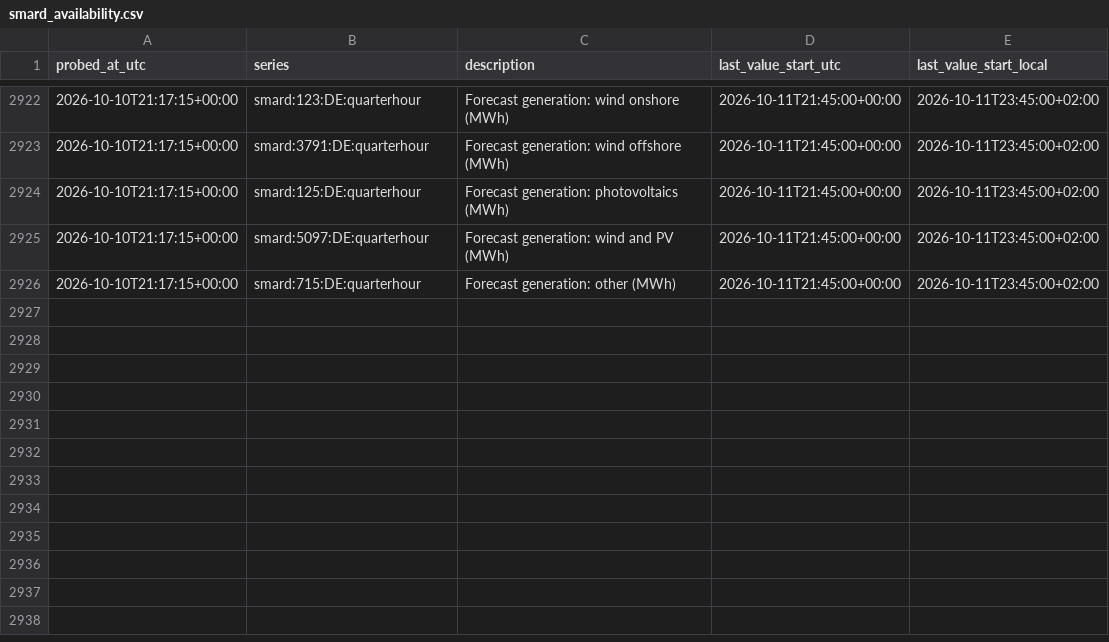
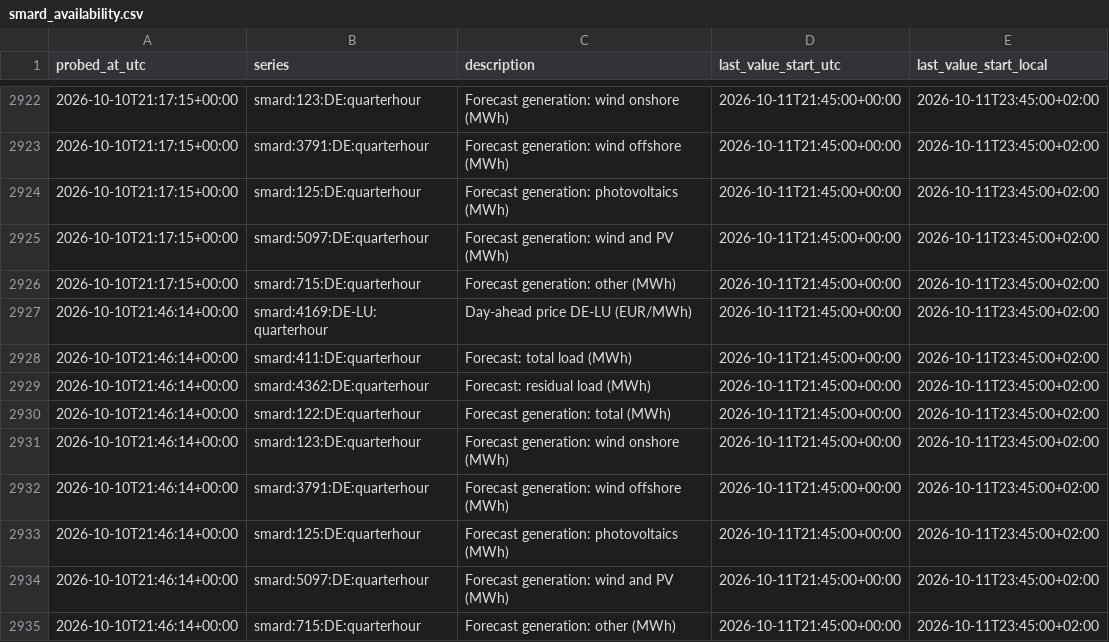
Before and after one commit to tojacob03/Prognosebuch, a CSV file: smard_availability.csv, drawn as a sheet; only a part is shown, gaps mark what is left out; the diff names each change by its address in the sheet, - before the commit and + after, or states it on an @@ line.

```diff
--- a/smard_availability.csv
+++ b/smard_availability.csv
+row 2927: 2026-10-10T21:46:14+00:00 | smard:4169:DE-LU:quarterhour | Day-ahead price DE-LU (EUR/MWh) | 2026-10-11T21:45:00+00:00 | 2026-10-11T23:45:00+02:00
+row 2928: 2026-10-10T21:46:14+00:00 | smard:411:DE:quarterhour | Forecast: total load (MWh) | 2026-10-11T21:45:00+00:00 | 2026-10-11T23:45:00+02:00
+row 2929: 2026-10-10T21:46:14+00:00 | smard:4362:DE:quarterhour | Forecast: residual load (MWh) | 2026-10-11T21:45:00+00:00 | 2026-10-11T23:45:00+02:00
+row 2930: 2026-10-10T21:46:14+00:00 | smard:122:DE:quarterhour | Forecast generation: total (MWh) | 2026-10-11T21:45:00+00:00 | 2026-10-11T23:45:00+02:00
+row 2931: 2026-10-10T21:46:14+00:00 | smard:123:DE:quarterhour | Forecast generation: wind onshore (MWh) | 2026-10-11T21:45:00+00:00 | 2026-10-11T23:45:00+02:00
+row 2932: 2026-10-10T21:46:14+00:00 | smard:3791:DE:quarterhour | Forecast generation: wind offshore (MWh) | 2026-10-11T21:45:00+00:00 | 2026-10-11T23:45:00+02:00
+row 2933: 2026-10-10T21:46:14+00:00 | smard:125:DE:quarterhour | Forecast generation: photovoltaics (MWh) | 2026-10-11T21:45:00+00:00 | 2026-10-11T23:45:00+02:00
+row 2934: 2026-10-10T21:46:14+00:00 | smard:5097:DE:quarterhour | Forecast generation: wind and PV (MWh) | 2026-10-11T21:45:00+00:00 | 2026-10-11T23:45:00+02:00
+row 2935: 2026-10-10T21:46:14+00:00 | smard:715:DE:quarterhour | Forecast generation: other (MWh) | 2026-10-11T21:45:00+00:00 | 2026-10-11T23:45:00+02:00
```
